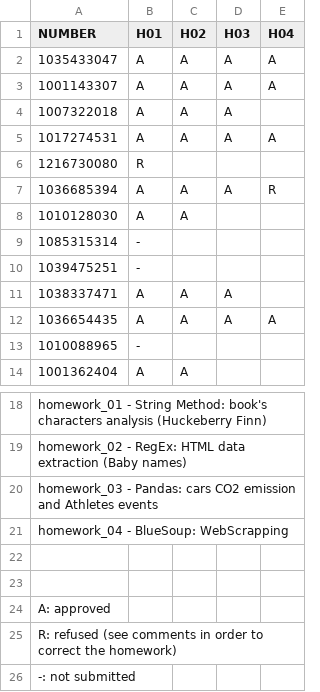
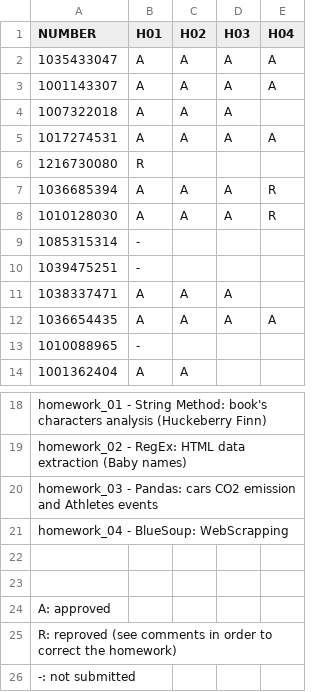
Before and after one commit to PacktPublishing/Learning-Data-Mining-with-Python, a CSV file: EXTRAS/homeworks_results/homeworks_results.csv, drawn as a sheet; only a part is shown, gaps mark what is left out.

```diff
--- a/EXTRAS/homeworks_results/homeworks_results.csv
+++ b/EXTRAS/homeworks_results/homeworks_results.csv
@@ -7,3 +7,3 @@ NUMBER     ,  H01,H02,H03,H04,
 1036685394 ,   A,  A,  A,  R,
-1010128030 ,   A,  A,   ,   ,
+1010128030 ,   A,  A,  A,  R,
 1085315314 ,   -,   ,   ,   ,
@@ -24,3 +24,3 @@ homework_04 - BlueSoup:		WebScrapping
 A: approved
-R: refused (see comments in order to correct the homework)
+R: reproved (see comments in order to correct the homework)
 -: not submitted
```
Also changed, not shown: 3 other files.
